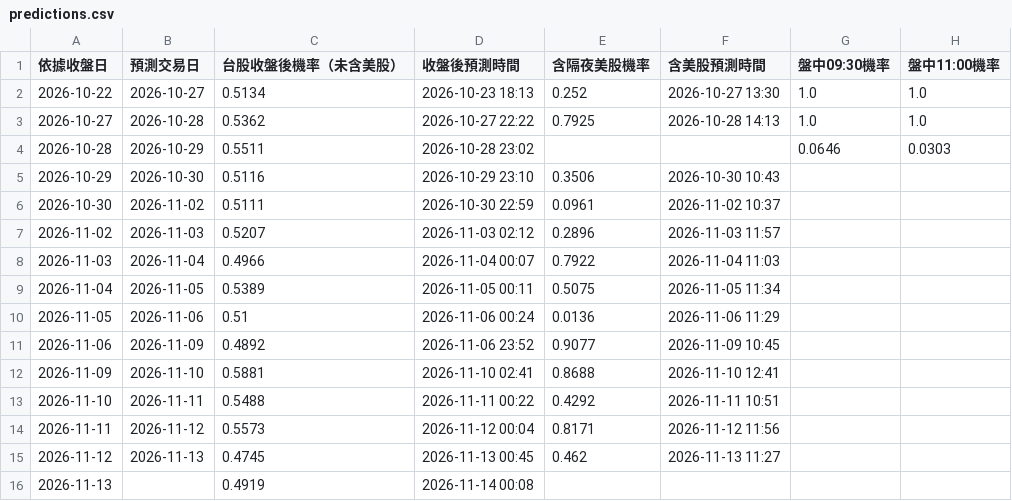
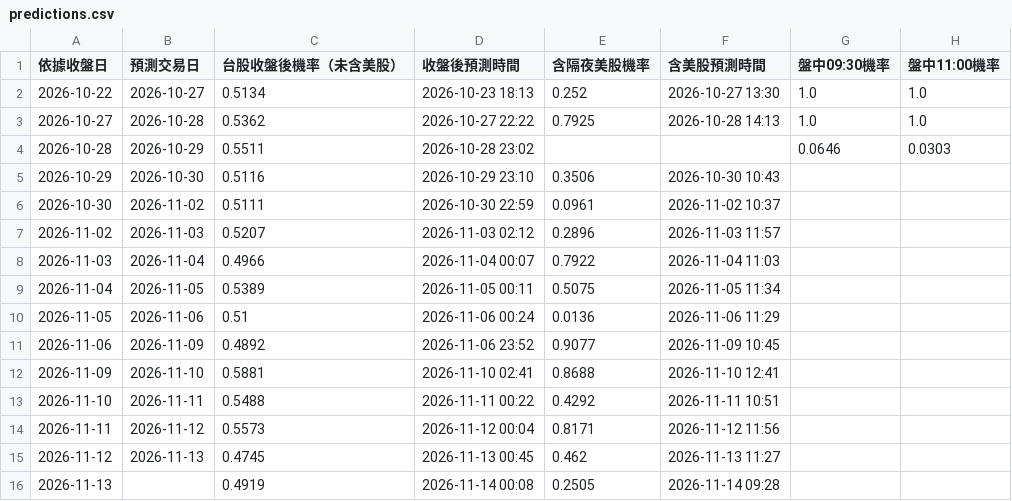
Before and after one commit to syubbb/taiex-dashboard, a CSV file: data/predictions.csv, drawn as a sheet; only a part is shown; the diff names each change by its address in the sheet, - before the commit and + after, or states it on an @@ line.

```diff
--- a/data/predictions.csv
+++ b/data/predictions.csv
-E16 (含隔夜美股機率): (empty)
+E16 (含隔夜美股機率): 0.2505
-F16 (含美股預測時間): (empty)
+F16 (含美股預測時間): 2026-11-14 09:28
```
Also changed, not shown: 2 other files.
